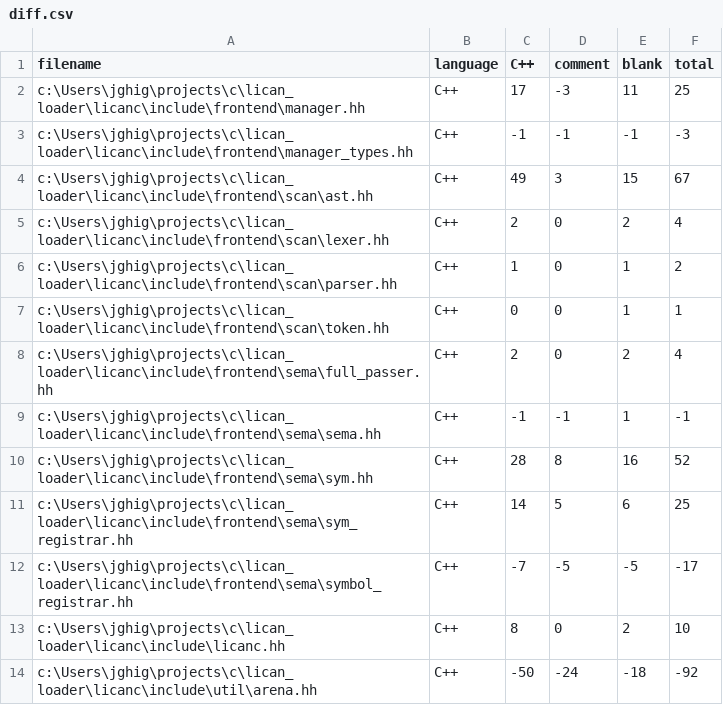
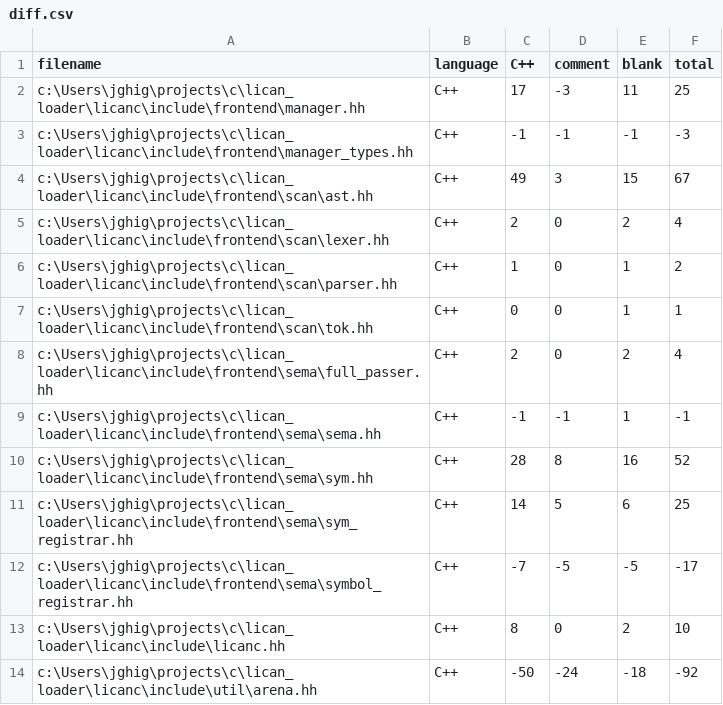
Before and after one commit to monoglint/licanc, a CSV file: .VSCodeCounter/2026-02-28_20-01-46/diff.csv, drawn as a sheet; only a part is shown.

```diff
--- a/.VSCodeCounter/2026-02-28_20-01-46/diff.csv
+++ b/.VSCodeCounter/2026-02-28_20-01-46/diff.csv
@@ -6,3 +6,3 @@
 "c:\Users\jghig\projects\c\lican_loader\licanc\include\frontend\scan\parser.hh", "C++", 1, 0, 1, 2
-"c:\Users\jghig\projects\c\lican_loader\licanc\include\frontend\scan\token.hh", "C++", 0, 0, 1, 1
+"c:\Users\jghig\projects\c\lican_loader\licanc\include\frontend\scan\tok.hh", "C++", 0, 0, 1, 1
 "c:\Users\jghig\projects\c\lican_loader\licanc\include\frontend\sema\full_passer.hh", "C++", 2, 0, 2, 4
```
Also changed, not shown: .VSCodeCounter/2026-02-26_20-20-41/results.csv, .VSCodeCounter/2026-02-28_20-01-46/results.csv, 21 other files.
